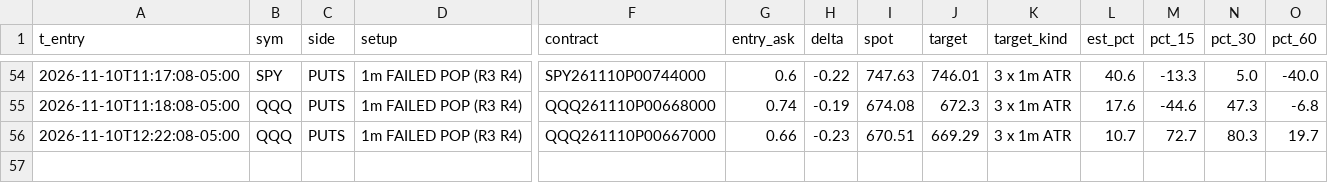
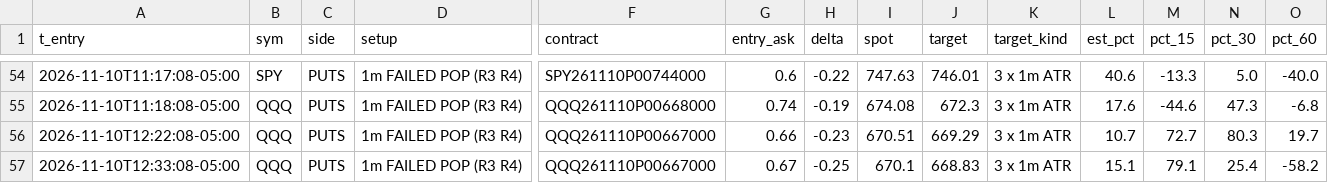
Before and after one commit to jnewsom188327/stoch-bot, a CSV file: gex_fires.csv, drawn as a sheet; only a part is shown, gaps mark what is left out; rows hold the shown columns only; the diff names each change by its address in the sheet, - before the commit and + after, or states it on an @@ line.

```diff
--- a/gex_fires.csv
+++ b/gex_fires.csv
+row 57: 2026-11-10T12:33:08-05:00 | QQQ | PUTS | 1m FAILED POP (R3 R4) | QQQ261110P00667000 | 0.67 | -0.25 | 670.1 | 668.83 | 3 x 1m ATR | 15.1 | 79.1 | 25.4 | -58.2
```
Also changed, not shown: 4 other files.
